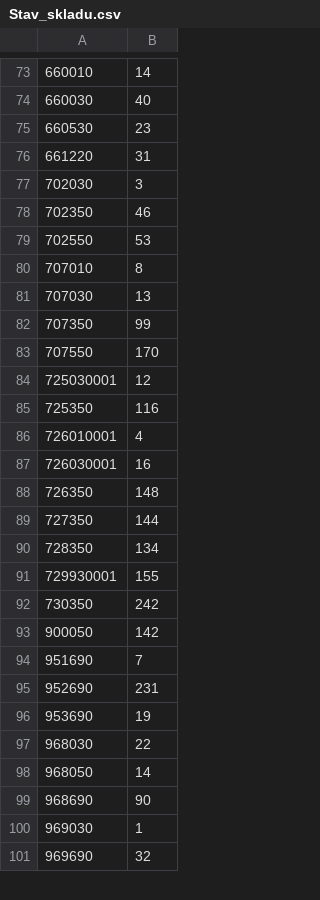
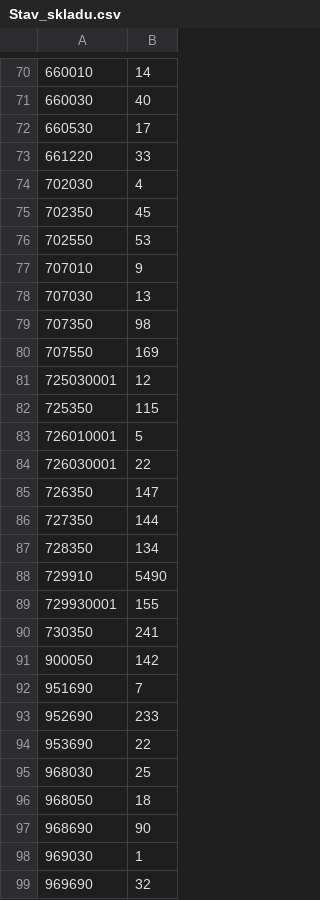
Before and after one commit to KBrewery/PLG_INVENTURA, a CSV file: Stav_skladu.csv, drawn as a sheet; only a part is shown, gaps mark what is left out; the diff covers the shown part only.

```diff
--- a/Stav_skladu.csv
+++ b/Stav_skladu.csv
@@ -74,26 +71,27 @@
 660030;40
-660530;23
-661220;31
-702030;3
-702350;46
+660530;17
+661220;33
+702030;4
+702350;45
 702550;53
-707010;8
+707010;9
 707030;13
-707350;99
-707550;170
+707350;98
+707550;169
 725030001;12
-725350;116
-726010001;4
-726030001;16
-726350;148
+725350;115
+726010001;5
+726030001;22
+726350;147
 727350;144
 728350;134
+729910;5490
 729930001;155
-730350;242
+730350;241
 900050;142
 951690;7
-952690;231
-953690;19
-968030;22
-968050;14
+952690;233
+953690;22
+968030;25
+968050;18
 968690;90
```
Also changed, not shown: 3 removed rows and 41 edited cells elsewhere in this file.
